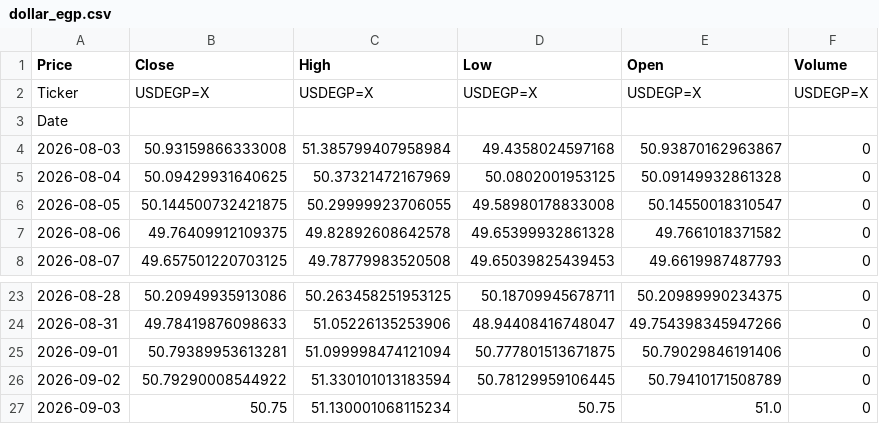
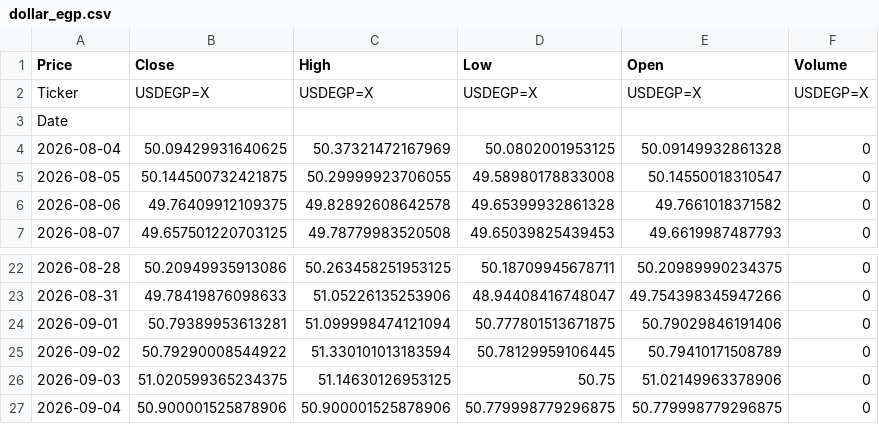
Before and after one commit to abdelaalahmed/gold-market-pipeline, a CSV file: dollar_egp.csv, drawn as a sheet; only a part is shown, gaps mark what is left out.

```diff
--- a/dollar_egp.csv
+++ b/dollar_egp.csv
@@ -3,3 +3,2 @@ Ticker,USDEGP=X,USDEGP=X,USDEGP=X,USDEGP=X,USDEGP=X
 Date,,,,,
-2026-08-03,50.93159866333008,51.385799407958984,49.4358024597168,50.93870162963867,0
 2026-08-04,50.09429931640625,50.37321472167969,50.0802001953125,50.09149932861328,0
@@ -26,2 +25,3 @@ Date,,,,,
 2026-09-02,50.79290008544922,51.330101013183594,50.78129959106445,50.79410171508789,0
-2026-09-03,50.75,51.130001068115234,50.75,51.0,0
+2026-09-03,51.020599365234375,51.14630126953125,50.75,51.02149963378906,0
+2026-09-04,50.900001525878906,50.900001525878906,50.779998779296875,50.779998779296875,0
```
Also changed, not shown: gold_data.csv, oil_data.csv.
